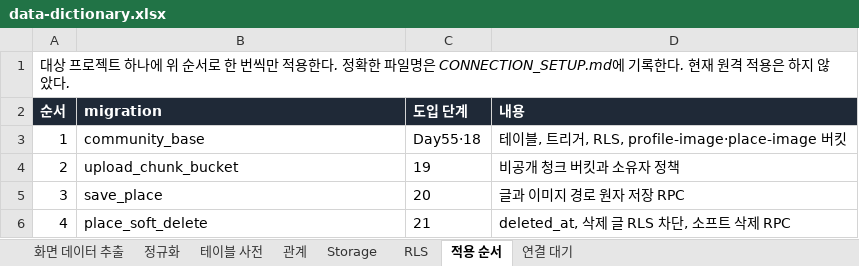
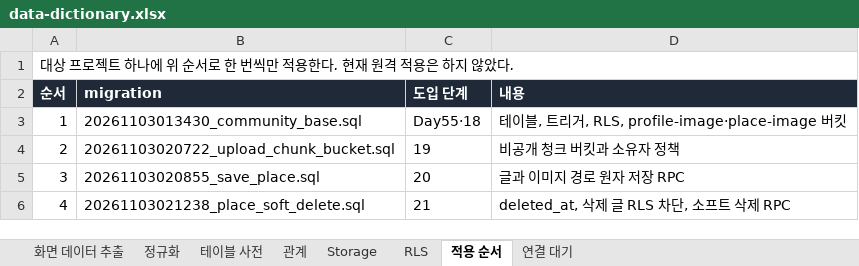
Before and after one commit to cheng80/food-community, an Excel workbook: docs/day55/data-dictionary.xlsx, sheet 적용 순서, drawn as a sheet; values as stored, in another font and other column widths than the file's, no borders; the diff names each change by its address in the sheet, - before the commit and + after, or states it on an @@ line.

```diff
--- a/docs/day55/data-dictionary.xlsx (sheet 적용 순서)
+++ b/docs/day55/data-dictionary.xlsx (sheet 적용 순서)
-A1 (순서): …용한다. 정확한 파일명은 CONNECTION_SETUP.md에 기록한다. 현재 원…
+A1 (순서): …용한다. 현재 원…
-B3 (migration): community_base
+B3 (migration): 20261103013430_community_base.sql
-B4 (migration): upload_chunk_bucket
+B4 (migration): 20261103020722_upload_chunk_bucket.sql
-B5 (migration): save_place
+B5 (migration): 20261103020855_save_place.sql
-B6 (migration): place_soft_delete
+B6 (migration): 20261103021238_place_soft_delete.sql
```
Also changed, not shown: sheet 테이블 사전, 11 other files.
